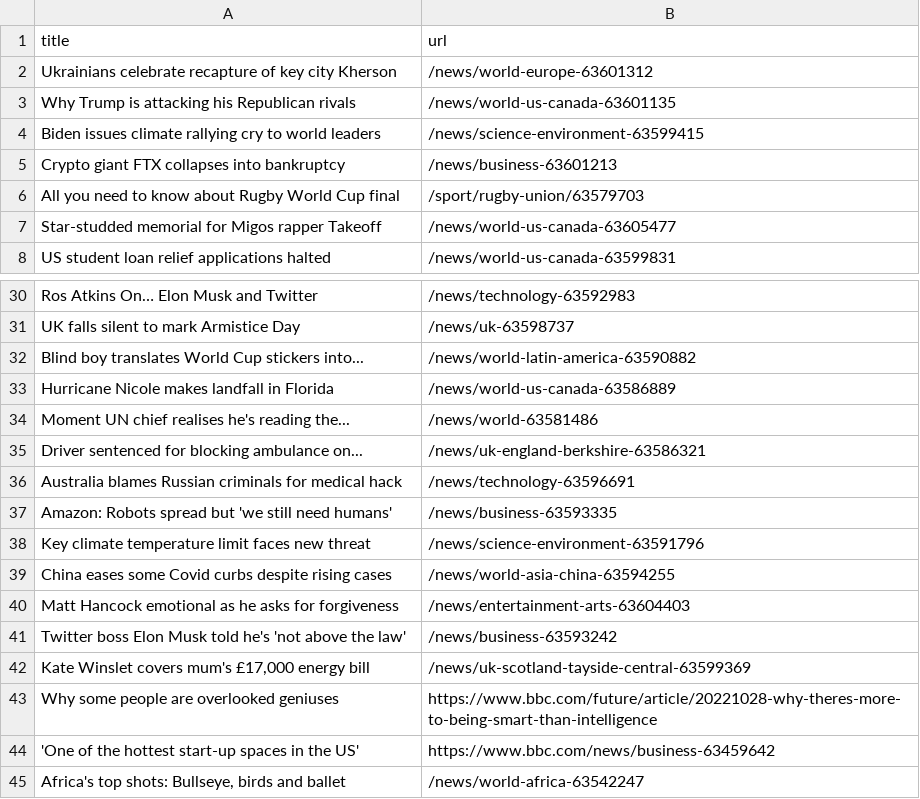
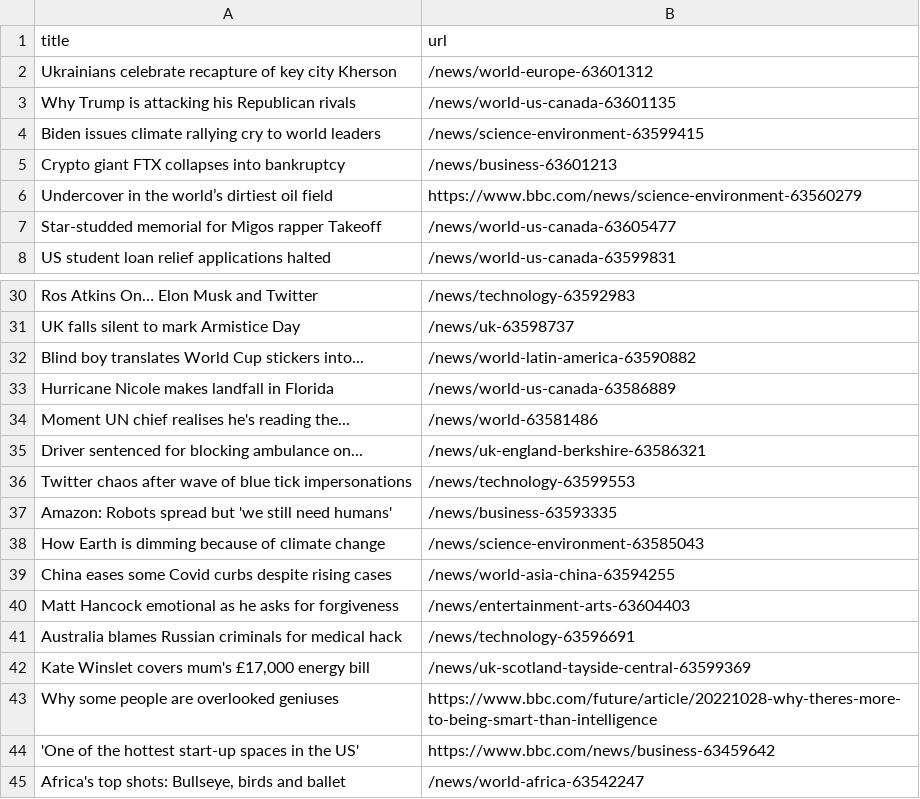
Before and after one commit to stanleydai/automatic-scraper, a CSV file: bbc.csv, drawn as a sheet; only a part is shown, gaps mark what is left out.

```diff
--- a/bbc.csv
+++ b/bbc.csv
@@ -5,3 +5,3 @@ Biden issues climate rallying cry to world leaders,/news/science-environment-635
 Crypto giant FTX collapses into bankruptcy,/news/business-63601213
-All you need to know about Rugby World Cup final,/sport/rugby-union/63579703
+Undercover in the world’s dirtiest oil field,https://www.bbc.com/news/science-environment-63560279
 Star-studded memorial for Migos rapper Takeoff,/news/world-us-canada-63605477
@@ -35,8 +35,8 @@ Moment UN chief realises he's reading the...,/news/world-63581486
 Driver sentenced for blocking ambulance on...,/news/uk-england-berkshire-63586321
-Australia blames Russian criminals for medical hack,/news/technology-63596691
+Twitter chaos after wave of blue tick impersonations,/news/technology-63599553
 Amazon: Robots spread but 'we still need humans',/news/business-63593335
-Key climate temperature limit faces new threat,/news/science-environment-63591796
+How Earth is dimming because of climate change,/news/science-environment-63585043
 China eases some Covid curbs despite rising cases,/news/world-asia-china-63594255
 Matt Hancock emotional as he asks for forgiveness,/news/entertainment-arts-63604403
-Twitter boss Elon Musk told he's 'not above the law',/news/business-63593242
+Australia blames Russian criminals for medical hack,/news/technology-63596691
 "Kate Winslet covers mum's £17,000 energy bill",/news/uk-scotland-tayside-central-63599369
```
